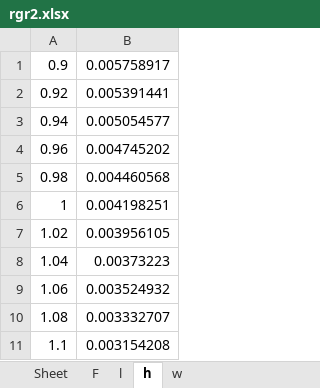
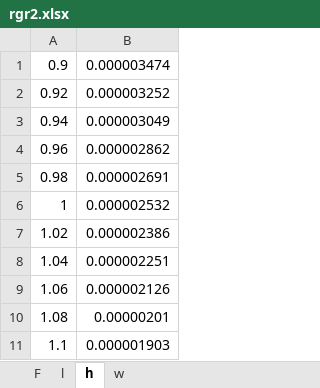
Before and after one commit to Archasmiel/basics-of-mnst_rgr, an Excel workbook: rgr2/rgr2.xlsx, sheet h, drawn as a sheet; values as stored, in another font and other column widths than the file's, no borders; the diff names each change by its address in the sheet, - before the commit and + after, or states it on an @@ line.

```diff
--- a/rgr2/rgr2.xlsx (sheet h)
+++ b/rgr2/rgr2.xlsx (sheet h)
-sheet tab: Sheet
-B1: 0.005758917
+B1: 0.000003474
-B2: 0.005391441
+B2: 0.000003252
-B3: 0.005054577
+B3: 0.000003049
-B4: 0.004745202
+B4: 0.000002862
-B5: 0.004460568
+B5: 0.000002691
-B6: 0.004198251
+B6: 0.000002532
-B7: 0.003956105
+B7: 0.000002386
-B8: 0.00373223
+B8: 0.000002251
-B9: 0.003524932
+B9: 0.000002126
-B10: 0.003332707
+B10: 0.00000201
-B11: 0.003154208
+B11: 0.000001903
```
Also changed, not shown: sheet F, sheet l, sheet w, rgr3/rgr3.xlsx, 19 other files.
